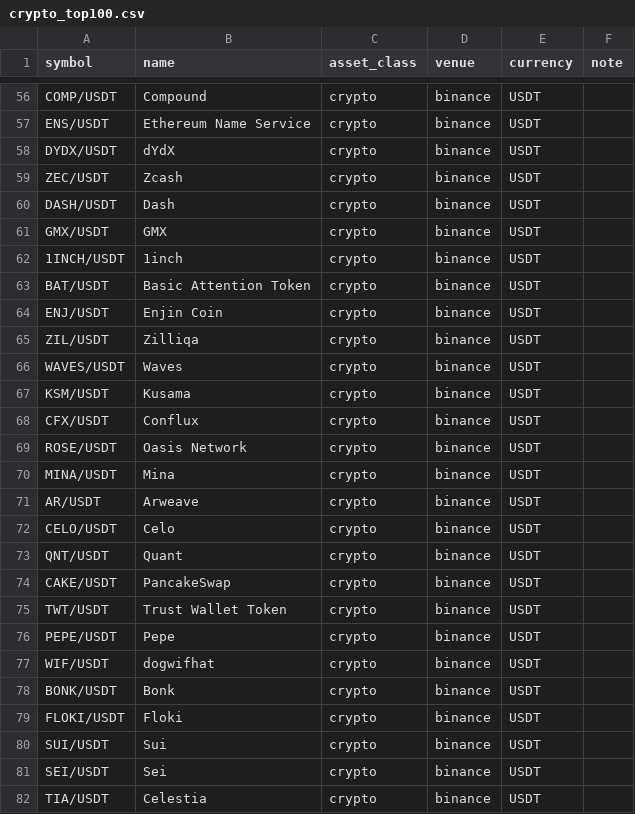
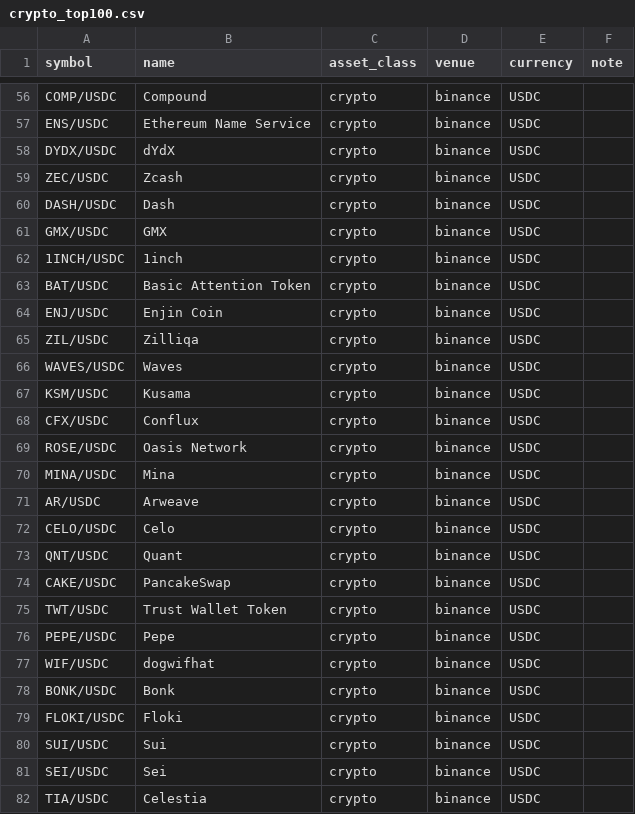
Before and after one commit to 7noctis7/Screening-Trading, a CSV file: data/seed/crypto_top100.csv, drawn as a sheet; only a part is shown, gaps mark what is left out; the diff covers the shown part only; the diff names each change by its address in the sheet, - before the commit and + after, or states it on an @@ line.

```diff
--- a/data/seed/crypto_top100.csv
+++ b/data/seed/crypto_top100.csv
-A56 (symbol): COMP/USDT
+A56 (symbol): COMP/USDC
-E56:E82 (currency): USDT
+E56:E82 (currency): USDC
-A57 (symbol): ENS/USDT
+A57 (symbol): ENS/USDC
-A58 (symbol): DYDX/USDT
+A58 (symbol): DYDX/USDC
-A59 (symbol): ZEC/USDT
+A59 (symbol): ZEC/USDC
-A60 (symbol): DASH/USDT
+A60 (symbol): DASH/USDC
-A61 (symbol): GMX/USDT
+A61 (symbol): GMX/USDC
-A62 (symbol): 1INCH/USDT
+A62 (symbol): 1INCH/USDC
-A63 (symbol): BAT/USDT
+A63 (symbol): BAT/USDC
-A64 (symbol): ENJ/USDT
+A64 (symbol): ENJ/USDC
-A65 (symbol): ZIL/USDT
+A65 (symbol): ZIL/USDC
-A66 (symbol): WAVES/USDT
+A66 (symbol): WAVES/USDC
-A67 (symbol): KSM/USDT
+A67 (symbol): KSM/USDC
-A68 (symbol): CFX/USDT
+A68 (symbol): CFX/USDC
-A69 (symbol): ROSE/USDT
+A69 (symbol): ROSE/USDC
-A70 (symbol): MINA/USDT
+A70 (symbol): MINA/USDC
-A71 (symbol): AR/USDT
+A71 (symbol): AR/USDC
-A72 (symbol): CELO/USDT
+A72 (symbol): CELO/USDC
-A73 (symbol): QNT/USDT
+A73 (symbol): QNT/USDC
-A74 (symbol): CAKE/USDT
+A74 (symbol): CAKE/USDC
-A75 (symbol): TWT/USDT
+A75 (symbol): TWT/USDC
-A76 (symbol): PEPE/USDT
+A76 (symbol): PEPE/USDC
-A77 (symbol): WIF/USDT
+A77 (symbol): WIF/USDC
-A78 (symbol): BONK/USDT
+A78 (symbol): BONK/USDC
-A79 (symbol): FLOKI/USDT
+A79 (symbol): FLOKI/USDC
-A80 (symbol): SUI/USDT
+A80 (symbol): SUI/USDC
-A81 (symbol): SEI/USDT
+A81 (symbol): SEI/USDC
-A82 (symbol): TIA/USDT
+A82 (symbol): TIA/USDC
```
Also changed, not shown: 146 edited cells elsewhere in this file, 15 other files.
